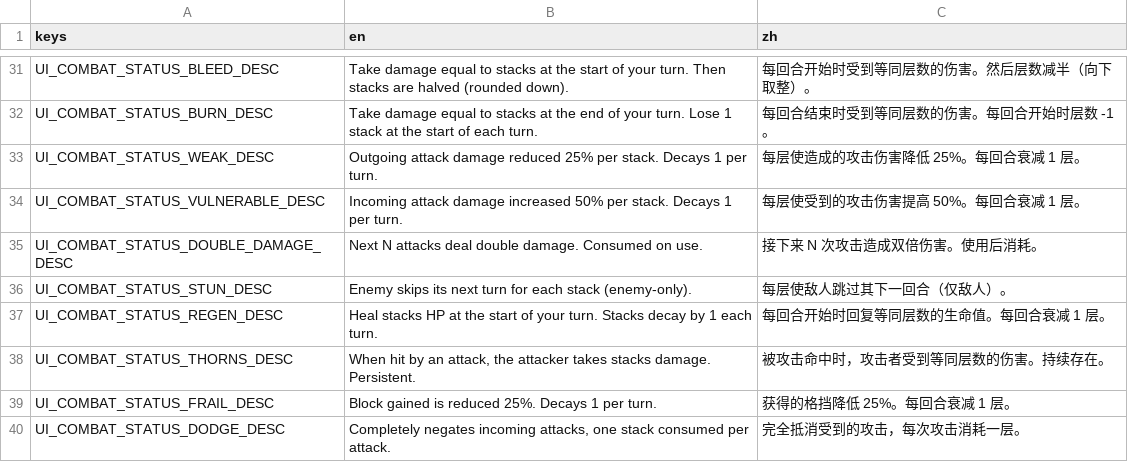
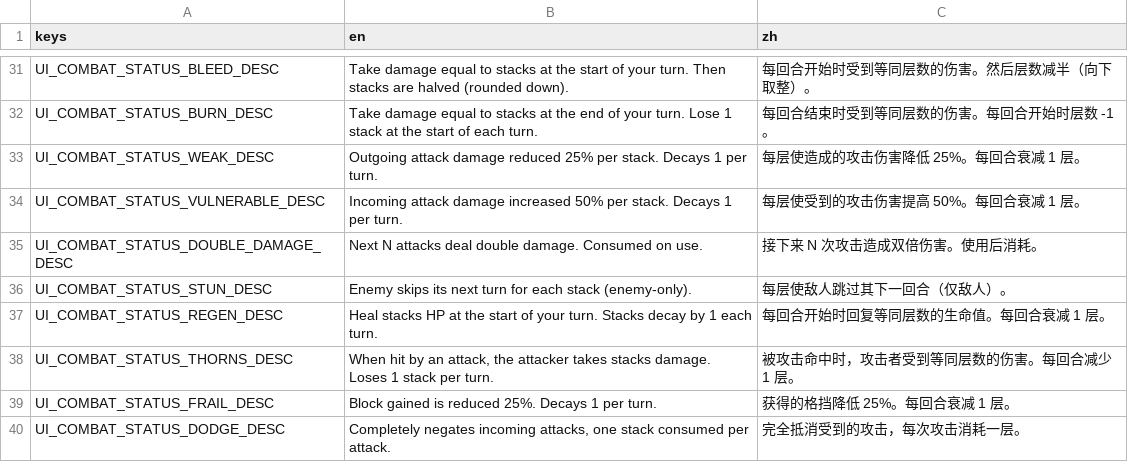
Before and after one commit to Jelly13124/Cardgame, a CSV file: assets/translations/ui_combat.csv, drawn as a sheet; only a part is shown, gaps mark what is left out.

```diff
--- a/assets/translations/ui_combat.csv
+++ b/assets/translations/ui_combat.csv
@@ -37,3 +37,3 @@ UI_COMBAT_STATUS_STUN_DESC,Enemy skips its next turn for each stack (enemy-only)
 UI_COMBAT_STATUS_REGEN_DESC,Heal stacks HP at the start of your turn. Stacks decay by 1 each turn.,每回合开始时回复等同层数的生命值。每回合衰减 1 层。
-UI_COMBAT_STATUS_THORNS_DESC,"When hit by an attack, the attacker takes stacks damage. Persistent.",被攻击命中时，攻击者受到等同层数的伤害。持续存在。
+UI_COMBAT_STATUS_THORNS_DESC,"When hit by an attack, the attacker takes stacks damage. Loses 1 stack per turn.",被攻击命中时，攻击者受到等同层数的伤害。每回合减少 1 层。
 UI_COMBAT_STATUS_FRAIL_DESC,Block gained is reduced 25%. Decays 1 per turn.,获得的格挡降低 25%。每回合衰减 1 层。
```
Also changed, not shown: assets/translations/content_cards.csv, 23 other files.
